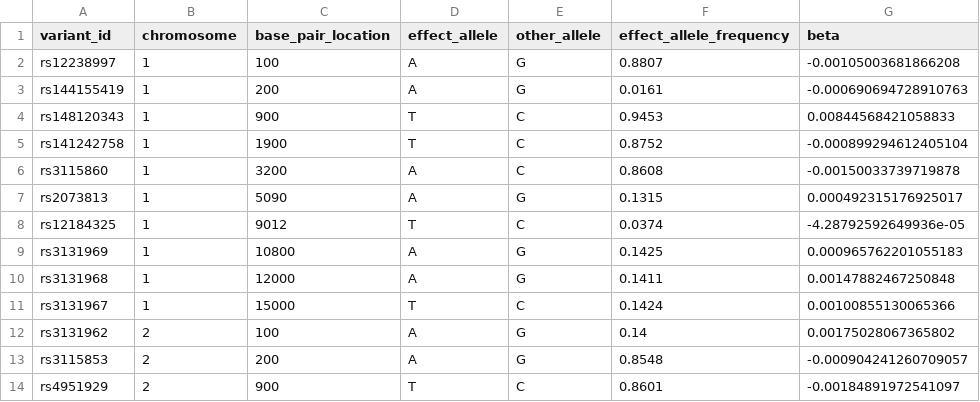
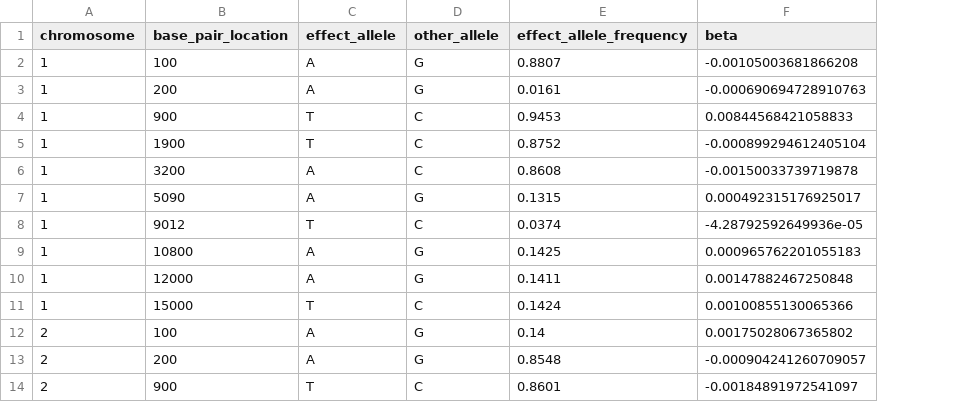
Before and after one commit to kristen-schneider/stabix, a TSV file: gwas_files/test.tsv, drawn as a sheet; only a part is shown; the diff names each change by its address in the sheet, - before the commit and + after, or states it on an @@ line.

```diff
--- a/gwas_files/test.tsv
+++ b/gwas_files/test.tsv
-column A (variant_id), rows 2-14: rs12238997 | rs144155419 | rs148120343 | rs141242758 | rs3115860 | rs2073813 | rs12184325 | rs3131969 | rs3131968 | rs3131967 | rs3131962 | rs3115853 | rs4951929
```
Also changed, not shown: 1 other file.
